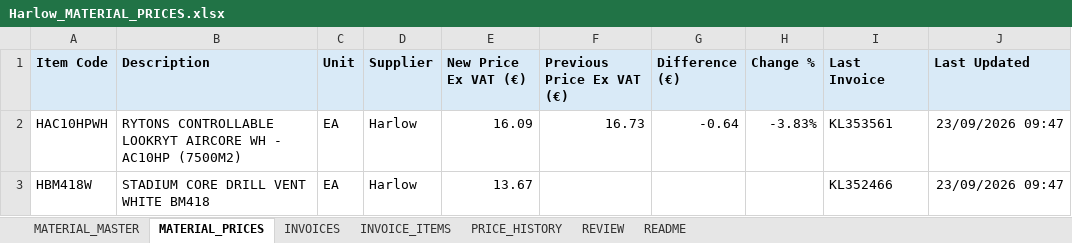
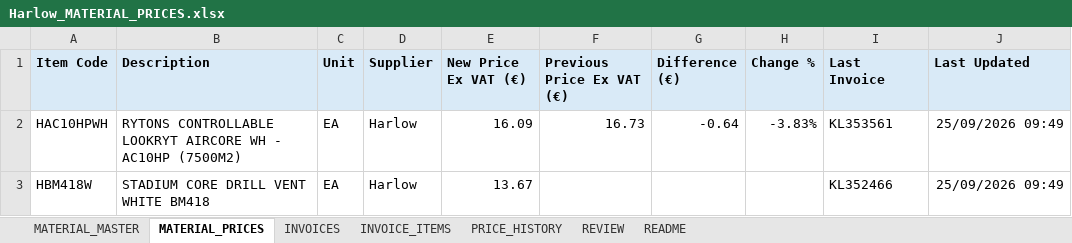
Before and after one commit to George-giorgi/StokPriseUpdate, an Excel workbook: Harlow/Harlow_MATERIAL_PRICES.xlsx, sheet MATERIAL_PRICES, drawn as a sheet; values as stored, in another font and other column widths than the file's, no borders; the diff names each change by its address in the sheet, - before the commit and + after, or states it on an @@ line.

```diff
--- a/Harlow/Harlow_MATERIAL_PRICES.xlsx (sheet MATERIAL_PRICES)
+++ b/Harlow/Harlow_MATERIAL_PRICES.xlsx (sheet MATERIAL_PRICES)
-J2:J3 (Last Updated): 23/09/2026 09:47
+J2:J3 (Last Updated): 25/09/2026 09:49
```
Also changed, not shown: 3 other files.
